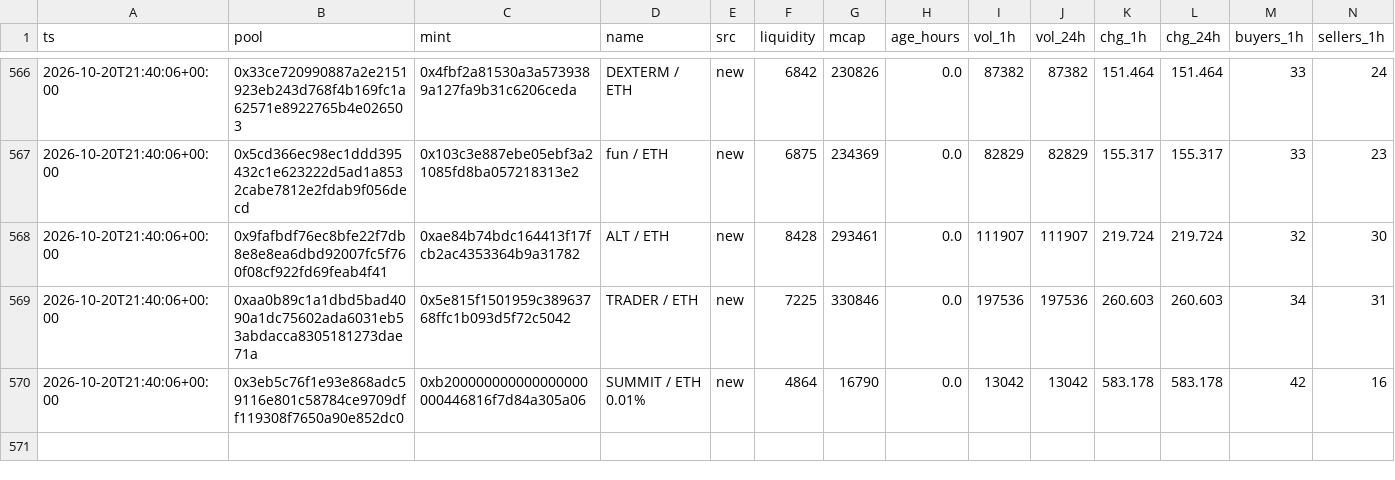
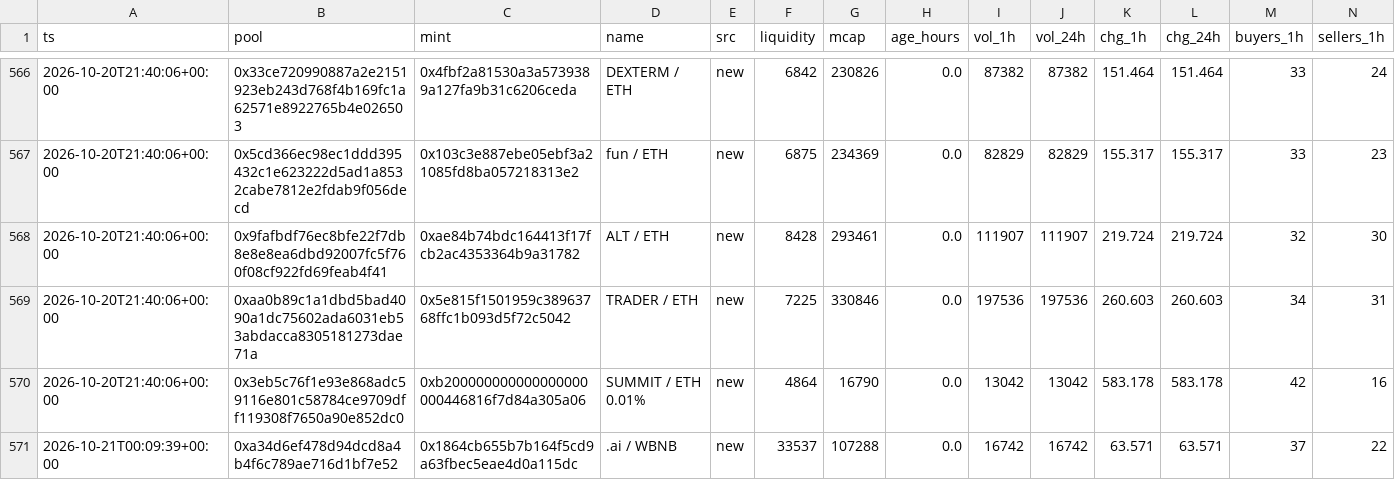
Before and after one commit to kennyasamoah/Kryptsig, a CSV file: admitted.csv, drawn as a sheet; only a part is shown, gaps mark what is left out; rows hold the shown columns only; the diff names each change by its address in the sheet, - before the commit and + after, or states it on an @@ line.

```diff
--- a/admitted.csv
+++ b/admitted.csv
+row 571: 2026-10-21T00:09:39+00:00 | 0xa34d6ef478d94dcd8a4b4f6c789ae716d1bf7e52 | 0x1864cb655b7b164f5cd9a63fbec5eae4d0a115dc | .ai / WBNB | new | 33537 | 107288 | 0.0 | 16742 | 16742 | 63.571 | 63.571 | 37 | 22
```
Also changed, not shown: observations.csv, 1 other file.
